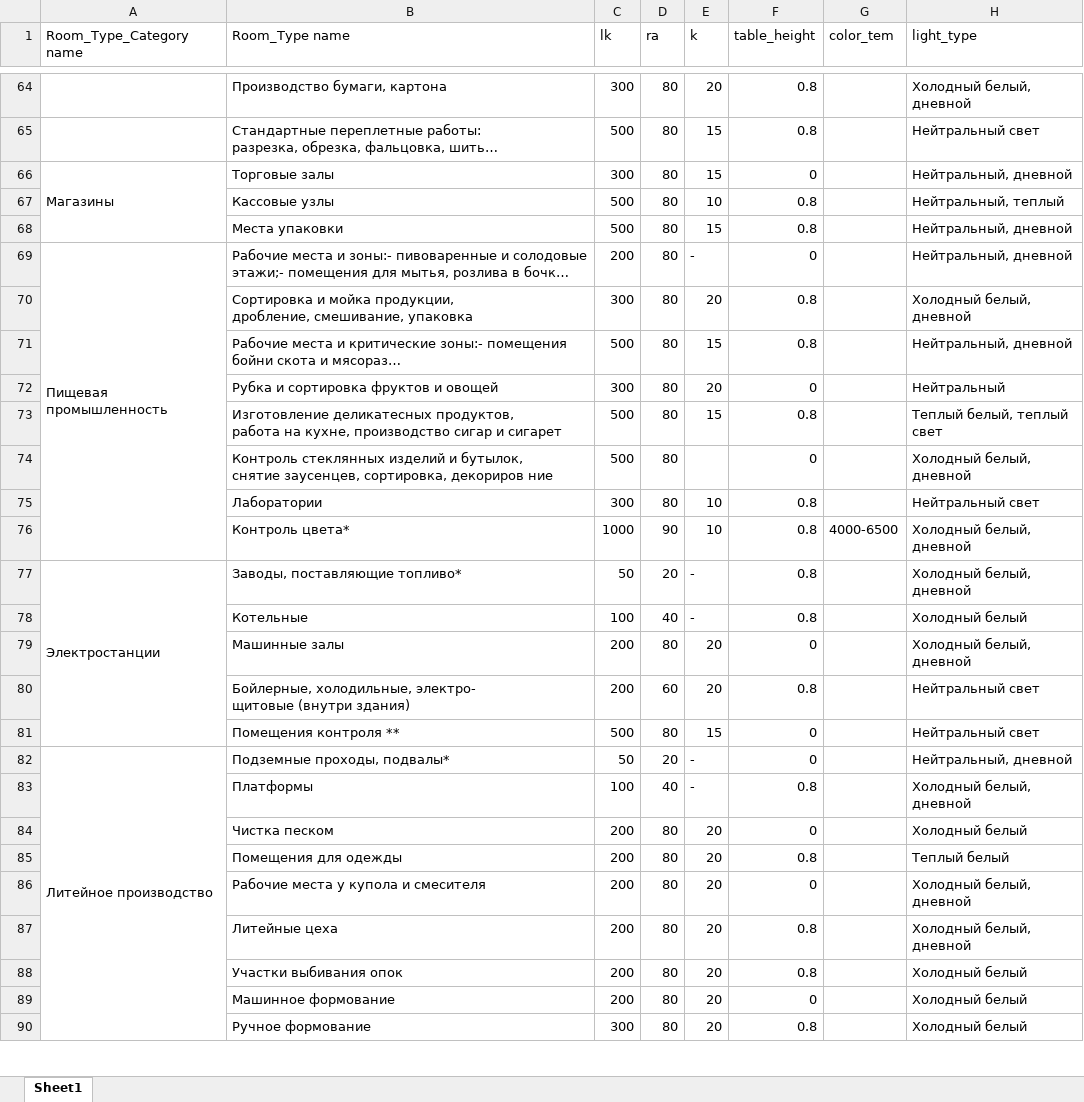
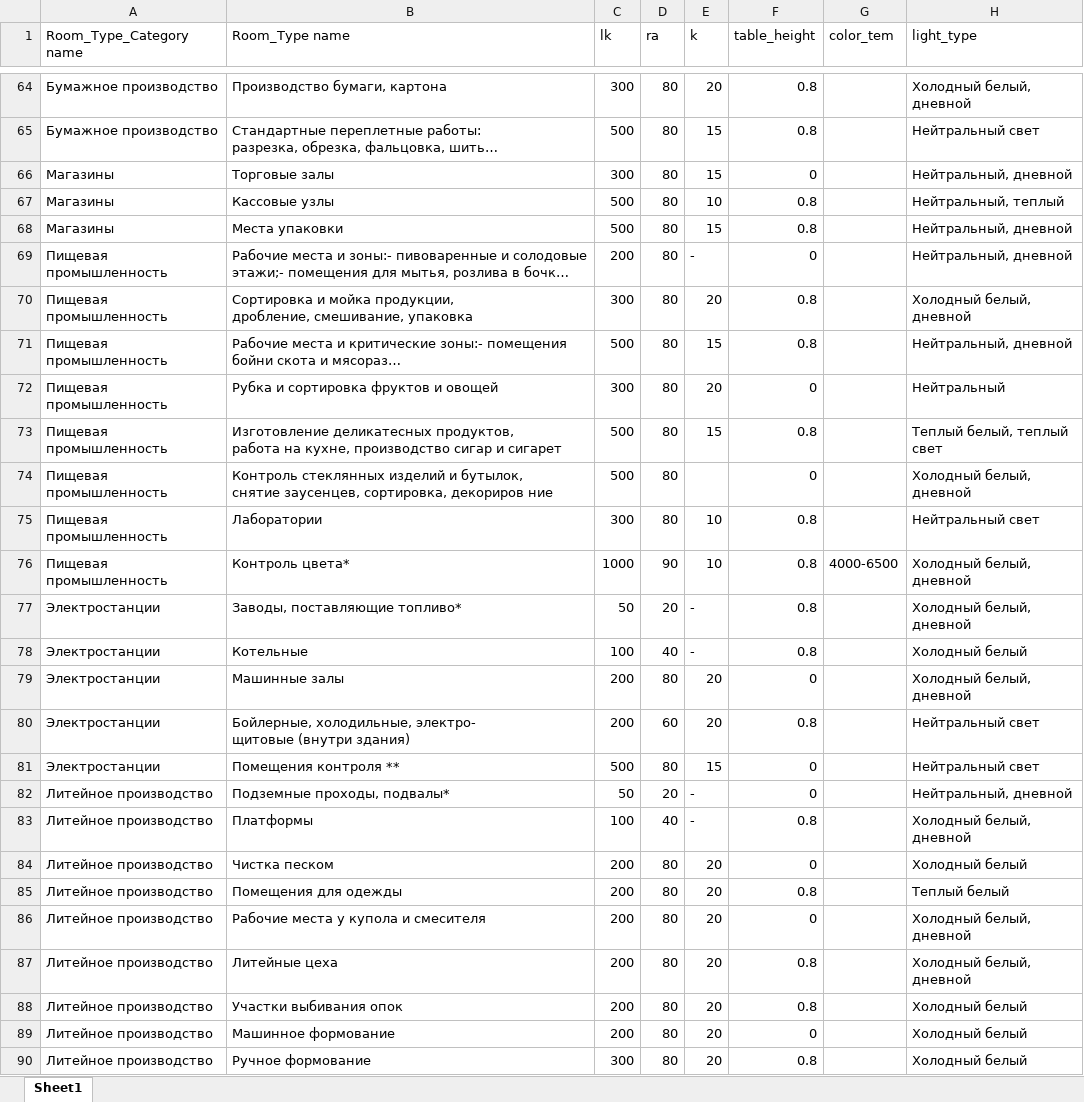
Before and after one commit to Farhod2521/cal, an Excel workbook: app_lightbulb/management/commands/x.xlsx, sheet Sheet1, drawn as a sheet; only a part is shown, gaps mark what is left out; long unchanged cells end in …; values as stored, in another font and other column widths than the file's, no cell formats; the diff covers the shown part only; the diff names each change by its address in the sheet, - before the commit and + after, or states it on an @@ line.

```diff
--- a/app_lightbulb/management/commands/x.xlsx (sheet Sheet1)
+++ b/app_lightbulb/management/commands/x.xlsx (sheet Sheet1)
-A64:A65 (Room_Type_Category name): (empty)
+A64:A65 (Room_Type_Category name): Бумажное производство
-A66:A68 merged
-A67:A68 (Room_Type_Category name): (empty)
+A67:A68 (Room_Type_Category name): Магазины
-A69:A76 merged
-A70:A76 (Room_Type_Category name): (empty)
+A70:A76 (Room_Type_Category name): Пищевая промышленность
-A77:A81 merged
-A78:A81 (Room_Type_Category name): (empty)
+A78:A81 (Room_Type_Category name): Электростанции
-A82:A92 merged
-A83:A90 (Room_Type_Category name): (empty)
+A83:A90 (Room_Type_Category name): Литейное производство
```
Also changed, not shown: 187 edited cells and merged cells elsewhere in this sheet, cell formats.
